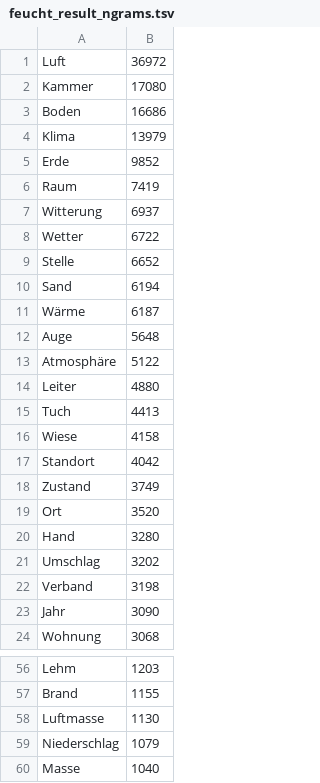
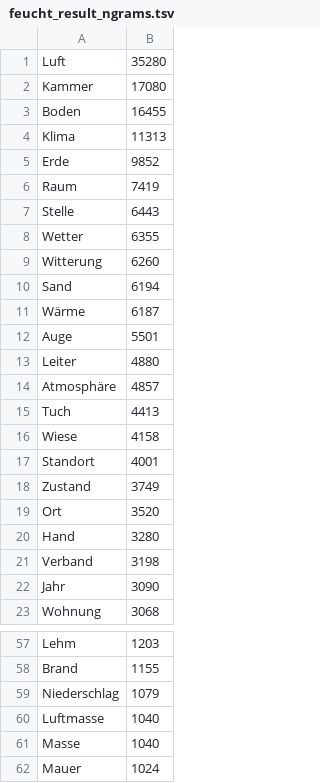
Before and after one commit to Shakurova/ngrams, a TSV file: german/results/feucht_result_ngrams.tsv, drawn as a sheet; only a part is shown, gaps mark what is left out; the shorter side is filled out with more unchanged rows; the diff covers the shown part only.

```diff
--- a/german/results/feucht_result_ngrams.tsv
+++ b/german/results/feucht_result_ngrams.tsv
@@ -1,18 +1,18 @@
-Luft	36972
+Luft	35280
 Kammer	17080
-Boden	16686
-Klima	13979
+Boden	16455
+Klima	11313
 Erde	9852
 Raum	7419
-Witterung	6937
-Wetter	6722
-Stelle	6652
+Stelle	6443
+Wetter	6355
+Witterung	6260
 Sand	6194
 Wärme	6187
-Auge	5648
-Atmosphäre	5122
+Auge	5501
 Leiter	4880
+Atmosphäre	4857
 Tuch	4413
 Wiese	4158
-Standort	4042
+Standort	4001
 Zustand	3749
@@ -20,3 +20,2 @@ Ort	3520
 Hand	3280
-Umschlag	3202
 Verband	3198
@@ -57,4 +58,4 @@ Lehm	1203
 Brand	1155
-Luftmasse	1130
 Niederschlag	1079
+Luftmasse	1040
 Masse	1040
```
Also changed, not shown: 11 added rows, 16 removed rows, 82 moved rows and 2 edited cells elsewhere in this file, german/results_middle/feucht_result_lines_selector.tsv, russian/results/ho_le_result_0_comparation.csv, 43 other files.
